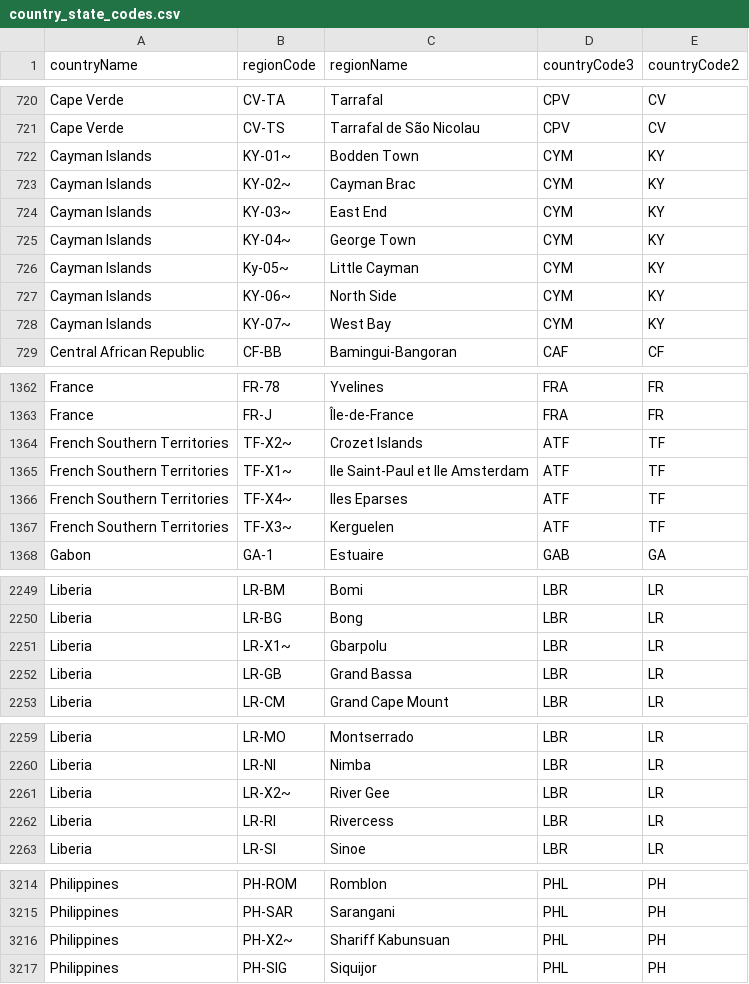
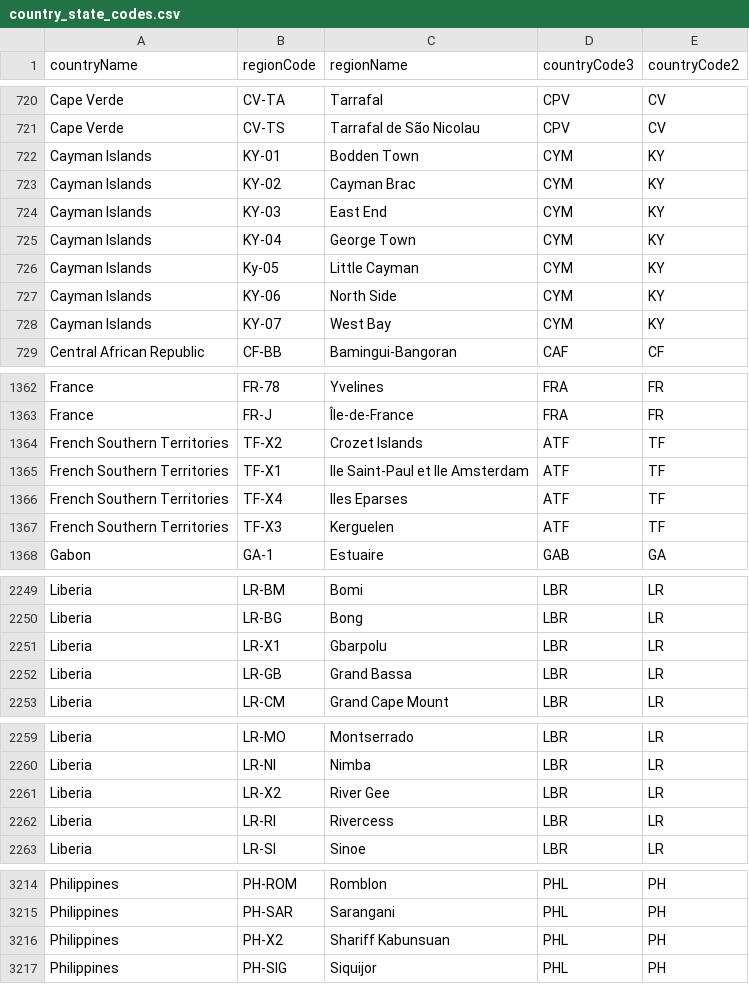
Before and after one commit to peter-lawrey-admin/Chronicle-Accelerate, a CSV file: api/src/main/resources/cash/xcl/api/util/country_state_codes.csv, drawn as a sheet; only a part is shown, gaps mark what is left out; the diff covers the shown part only.

Commit message:
Remove invalid ~ in codes.

```diff
--- a/api/src/main/resources/cash/xcl/api/util/country_state_codes.csv
+++ b/api/src/main/resources/cash/xcl/api/util/country_state_codes.csv
@@ -721,9 +721,9 @@ Cape Verde, CV-TA, Tarrafal, CPV, CV
 Cape Verde, CV-TS, Tarrafal de São Nicolau, CPV, CV
-Cayman Islands, KY-01~, Bodden Town, CYM, KY
-Cayman Islands, KY-02~, Cayman Brac, CYM, KY
-Cayman Islands, KY-03~, East End, CYM, KY
-Cayman Islands, KY-04~, George Town, CYM, KY
-Cayman Islands, Ky-05~, Little Cayman, CYM, KY
-Cayman Islands, KY-06~, North Side, CYM, KY
-Cayman Islands, KY-07~, West Bay, CYM, KY
+Cayman Islands, KY-01, Bodden Town, CYM, KY
+Cayman Islands, KY-02, Cayman Brac, CYM, KY
+Cayman Islands, KY-03, East End, CYM, KY
+Cayman Islands, KY-04, George Town, CYM, KY
+Cayman Islands, Ky-05, Little Cayman, CYM, KY
+Cayman Islands, KY-06, North Side, CYM, KY
+Cayman Islands, KY-07, West Bay, CYM, KY
 Central African Republic, CF-BB, Bamingui-Bangoran, CAF, CF
@@ -1363,6 +1363,6 @@ France, FR-78, Yvelines, FRA, FR
 France, FR-J , Île-de-France, FRA, FR
-French Southern Territories, TF-X2~, Crozet Islands, ATF, TF
-French Southern Territories, TF-X1~, Ile Saint-Paul et Ile Amsterdam, ATF, TF
-French Southern Territories, TF-X4~, Iles Eparses, ATF, TF
-French Southern Territories, TF-X3~, Kerguelen, ATF, TF
+French Southern Territories, TF-X2, Crozet Islands, ATF, TF
+French Southern Territories, TF-X1, Ile Saint-Paul et Ile Amsterdam, ATF, TF
+French Southern Territories, TF-X4, Iles Eparses, ATF, TF
+French Southern Territories, TF-X3, Kerguelen, ATF, TF
 Gabon, GA-1, Estuaire, GAB, GA
@@ -2250,3 +2250,3 @@ Liberia, LR-BM, Bomi, LBR, LR
 Liberia, LR-BG, Bong, LBR, LR
-Liberia, LR-X1~, Gbarpolu, LBR, LR
+Liberia, LR-X1, Gbarpolu, LBR, LR
 Liberia, LR-GB, Grand Bassa, LBR, LR
@@ -2260,3 +2260,3 @@ Liberia, LR-MO, Montserrado, LBR, LR
 Liberia, LR-NI, Nimba, LBR, LR
-Liberia, LR-X2~, River Gee, LBR, LR
+Liberia, LR-X2, River Gee, LBR, LR
 Liberia, LR-RI, Rivercess, LBR, LR
@@ -3215,3 +3215,3 @@ Philippines, PH-ROM, Romblon, PHL, PH
 Philippines, PH-SAR, Sarangani, PHL, PH
-Philippines, PH-X2~, Shariff Kabunsuan, PHL, PH
+Philippines, PH-X2, Shariff Kabunsuan, PHL, PH
 Philippines, PH-SIG, Siquijor, PHL, PH
```
Also changed, not shown: 3 edited cells elsewhere in this file.
